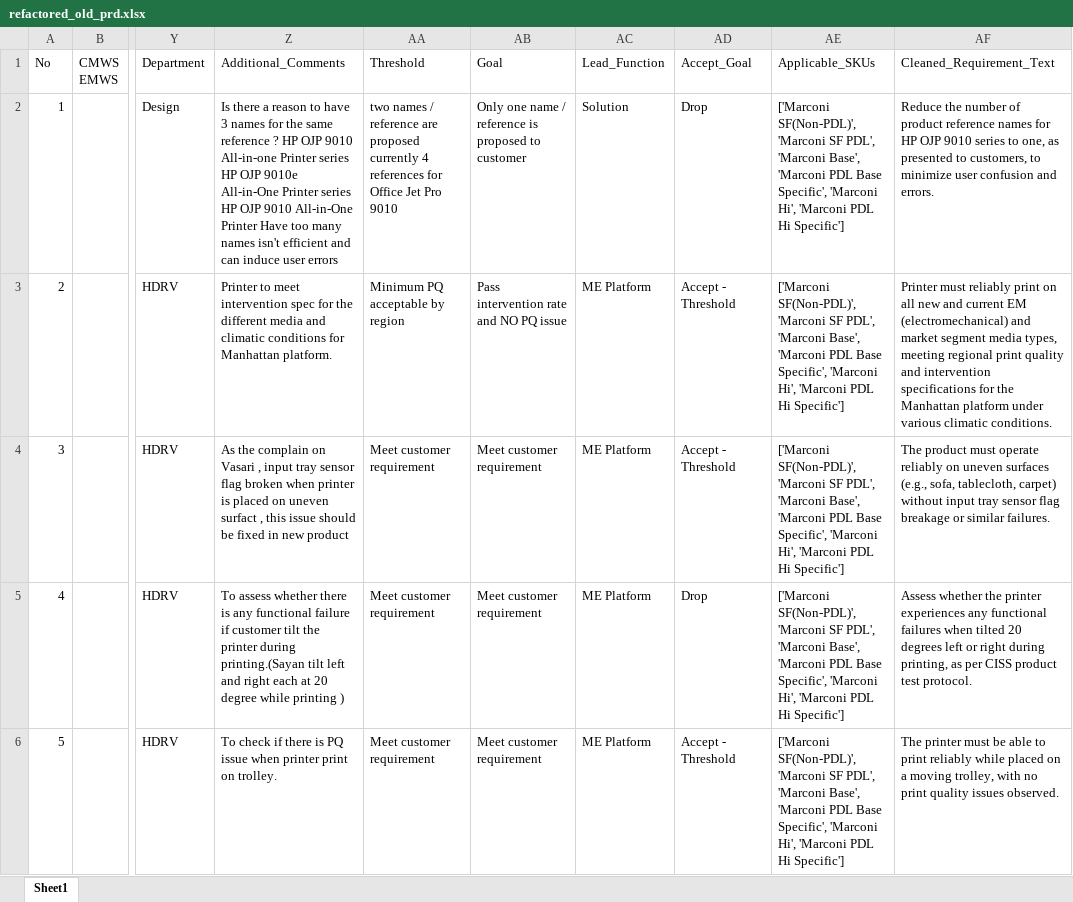
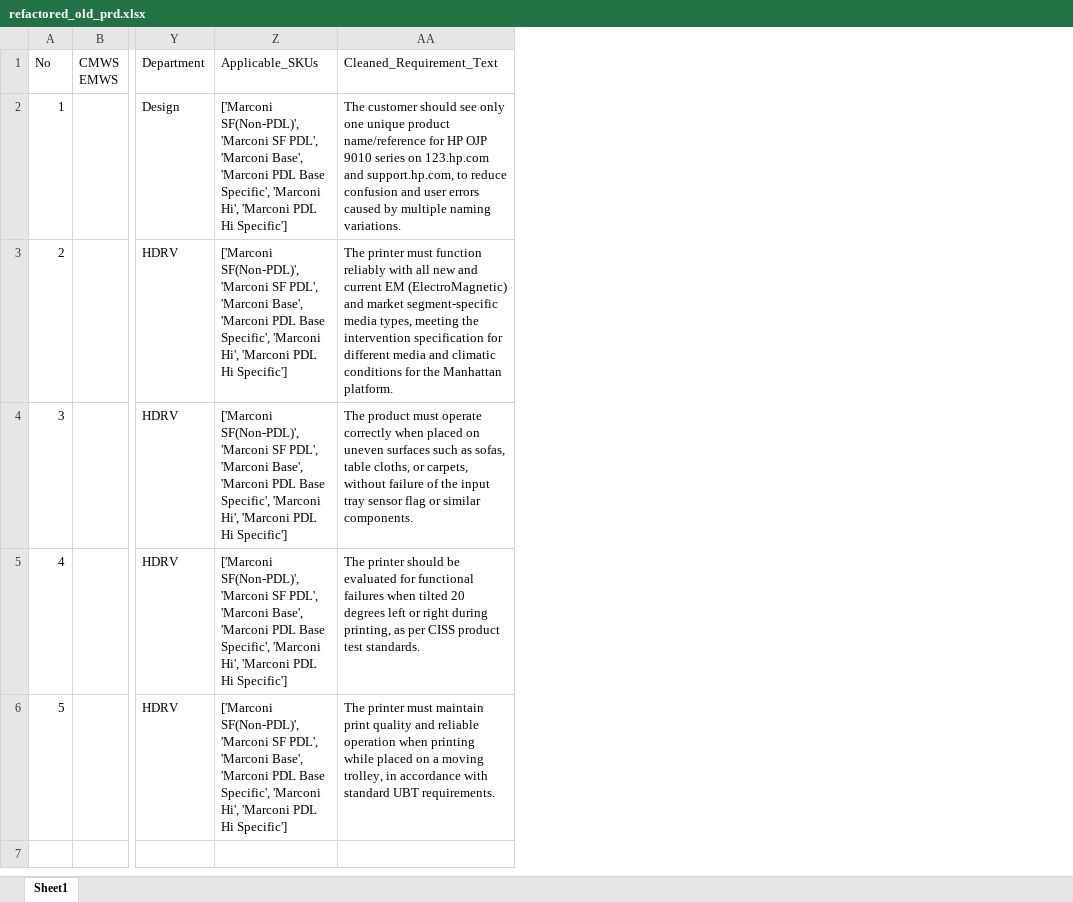
Before and after one commit to meaniketdubey/git_demo, an Excel workbook: consolidation/output/refactored_old_prd.xlsx, sheet Sheet1, drawn as a sheet; only a part is shown, gaps mark what is left out; values as stored, in another font and other column widths than the file's, no borders; removed rows and columns are numbered as before the commit, all else as after; the diff names each change by its address in the sheet, - before the commit and + after, or states it on an @@ line.

Commit message:
Update consolidation/output/refactored_old_prd.xlsx

```diff
--- a/consolidation/output/refactored_old_prd.xlsx (sheet Sheet1)
+++ b/consolidation/output/refactored_old_prd.xlsx (sheet Sheet1)
-column Z, rows 1-6: Additional_Comments | Is there a reason to have 3 names for the same reference ? HP OJP 9010 All-in-one Printer series HP OJP 9010e All-in-One Printer series HP OJP 9010 All-in-One Printer Have too many names isn't efficient and can induce user errors | Printer to meet intervention spec for the different media and climatic conditions for Manhattan platform. | As the complain on Vasari , input tray sensor flag broken when printer is placed on uneven surfact , this issue should be fixed in new product | To assess whether there is any functional failure if customer tilt the printer during printing.(Sayan tilt left and right each at 20 degree while printing ) | To check if there is PQ issue when printer print on trolley.
-column AA, rows 1-6: Threshold | two names / reference are proposed currently 4 references for Office Jet Pro 9010 | Minimum PQ acceptable by region | Meet customer requirement | Meet customer requirement | Meet customer requirement
-column AB, rows 1-6: Goal | Only one name / reference is proposed to customer | Pass intervention rate and NO PQ issue | Meet customer requirement | Meet customer requirement | Meet customer requirement
-column AC, rows 1-6: Lead_Function | Solution | ME Platform | ME Platform | ME Platform | ME Platform
-column AD, rows 1-6: Accept_Goal | Drop | Accept - Threshold | Accept - Threshold | Drop | Accept - Threshold
-column AF, rows 1-6: Cleaned_Requirement_Text | Reduce the number of product reference names for HP OJP 9010 series to one, as presented to customers, to minimize user confusion and errors. | Printer must reliably print on all new and current EM (electromechanical) and market segment media types, meeting regional print quality and intervention specifications for the Manhattan platform under various climatic conditions. | The product must operate reliably on uneven surfaces (e.g., sofa, tablecloth, carpet) without input tray sensor flag breakage or similar failures. | Assess whether the printer experiences any functional failures when tilted 20 degrees left or right during printing, as per CISS product test protocol. | The printer must be able to print reliably while placed on a moving trolley, with no print quality issues observed.
+column AA, rows 1-6: Cleaned_Requirement_Text | The customer should see only one unique product name/reference for HP OJP 9010 series on 123.hp.com and support.hp.com, to reduce confusion and user errors caused by multiple naming variations. | The printer must function reliably with all new and current EM (ElectroMagnetic) and market segment-specific media types, meeting the intervention specification for different media and climatic conditions for the Manhattan platform. | The product must operate correctly when placed on uneven surfaces such as sofas, table cloths, or carpets, without failure of the input tray sensor flag or similar components. | The printer should be evaluated for functional failures when tilted 20 degrees left or right during printing, as per CISS product test standards. | The printer must maintain print quality and reliable operation when printing while placed on a moving trolley, in accordance with standard UBT requirements.
```
